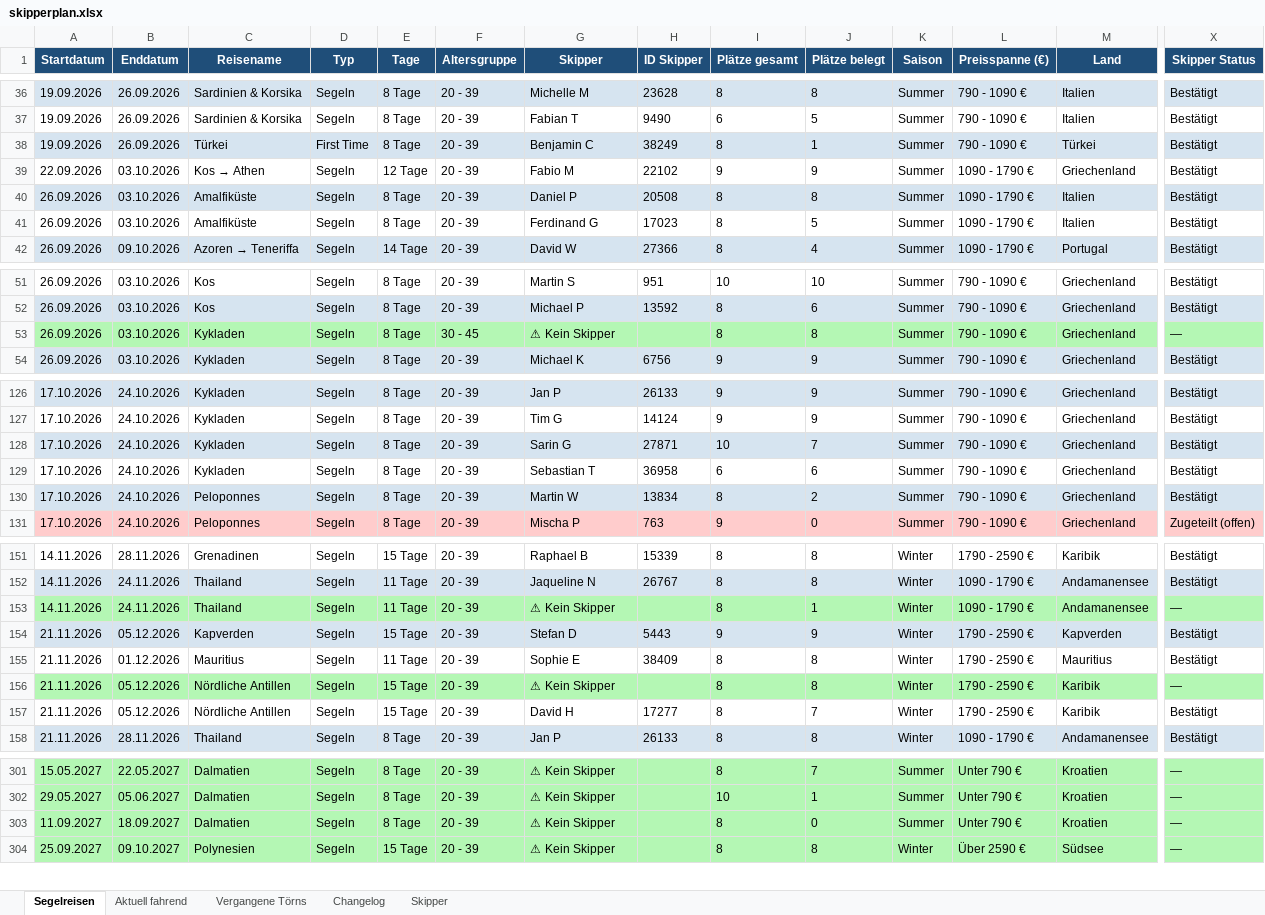
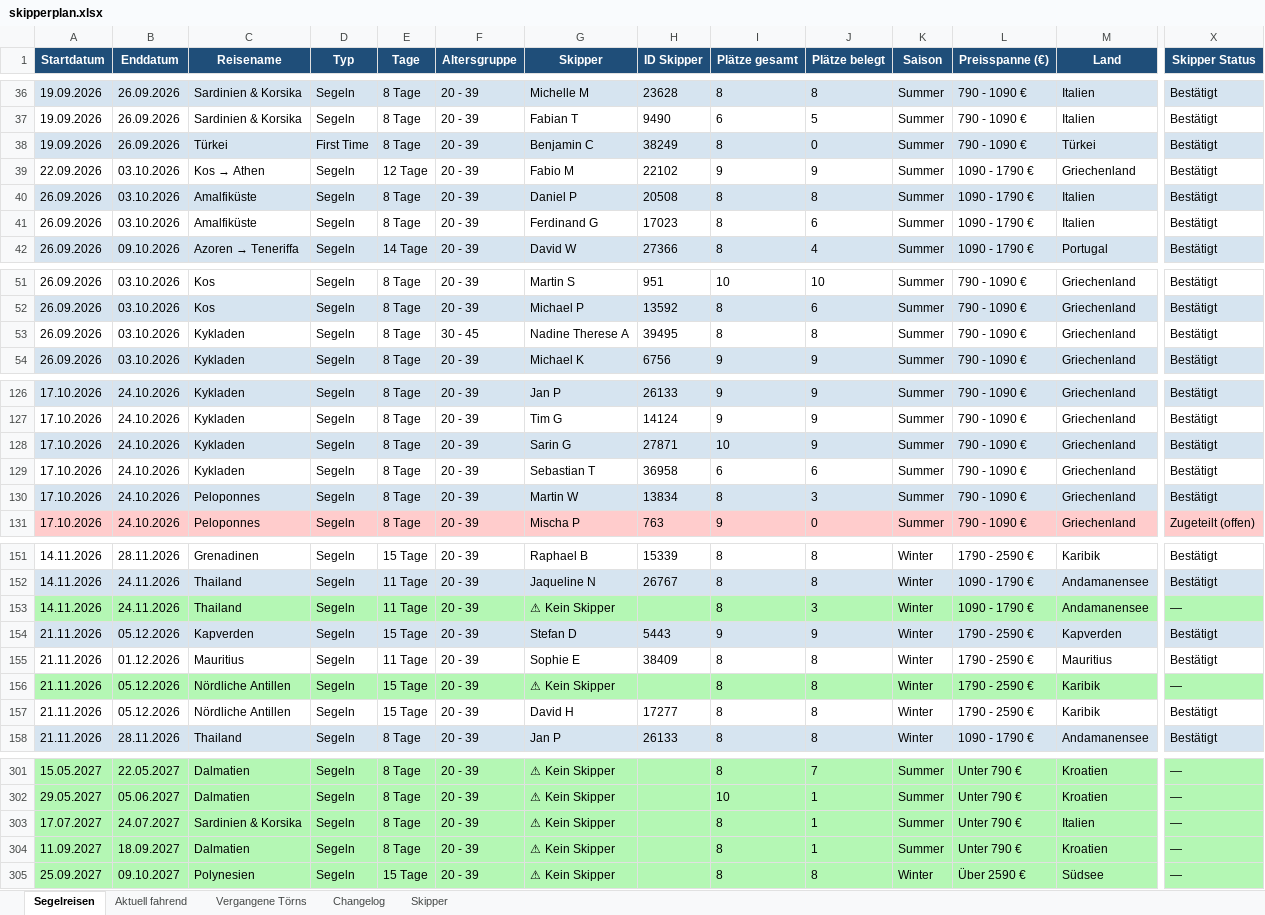
Before and after one commit to WolkeYachting/Skipperplan, an Excel workbook: skipperplan.xlsx, sheet Segelreisen, drawn as a sheet; only a part is shown, gaps mark what is left out; values as stored, in another font and other column widths than the file's, no borders; addresses are those after the commit; rows hold the shown columns only; the diff covers the shown part only; the diff names each change by its address in the sheet, - before the commit and + after, or states it on an @@ line.

Commit message:
Skipperplan: 16.09.2026 03:01 UTC

```diff
--- a/skipperplan.xlsx (sheet Segelreisen)
+++ b/skipperplan.xlsx (sheet Segelreisen)
-J38 (Plätze belegt): 1
+J38 (Plätze belegt): 0
-J41 (Plätze belegt): 5
+J41 (Plätze belegt): 6
-A53:X53 fill: #B4F7B4
+A53:X53 fill: none
-G53 (Skipper): ⚠ Kein Skipper
+G53 (Skipper): Nadine Therese A
-H53 (ID Skipper): (empty)
+H53 (ID Skipper): 39495
-X53 (Skipper Status): —
+X53 (Skipper Status): Bestätigt
-J128 (Plätze belegt): 7
+J128 (Plätze belegt): 9
-J130 (Plätze belegt): 2
+J130 (Plätze belegt): 3
-J153 (Plätze belegt): 1
+J153 (Plätze belegt): 3
-J157 (Plätze belegt): 7
+J157 (Plätze belegt): 8
+row 303: 17.07.2027 | 24.07.2027 | Sardinien & Korsika | Segeln | 8 Tage | 20 - 39 | ⚠ Kein Skipper |  | 8 | 1 | Summer | Unter 790 € | Italien | —
-J304 (Plätze belegt): 0
+J304 (Plätze belegt): 1
```
Also changed, not shown: 7 edited cells and cell formats elsewhere in this sheet, sheet Changelog, sheet Aktuell fahrend, sheet Vergangene Törns, sheet Skipper.
